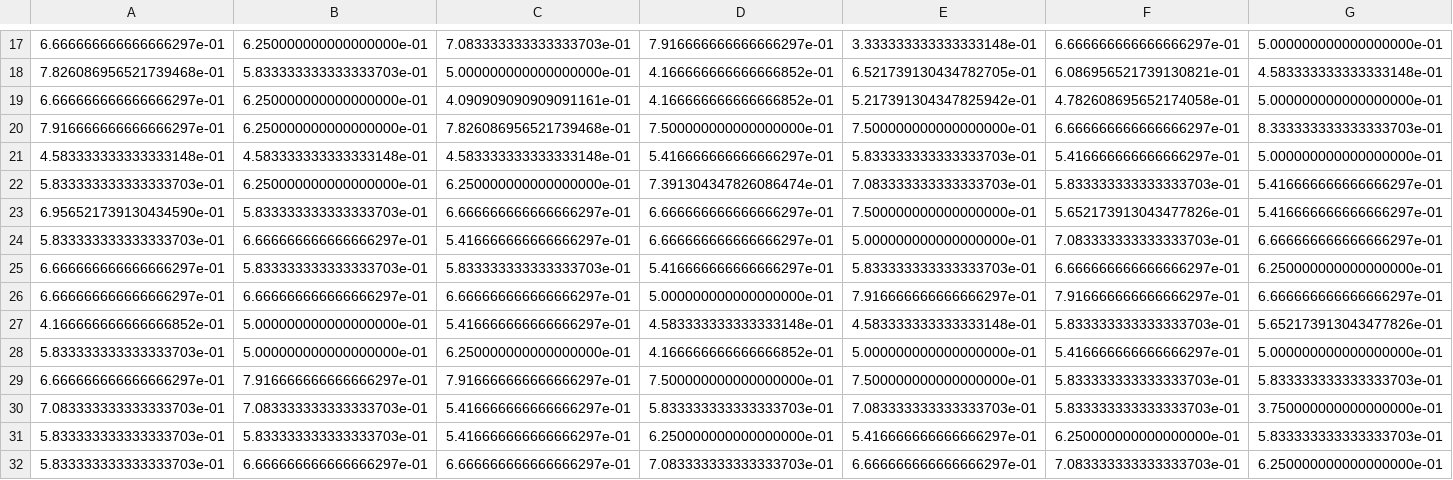
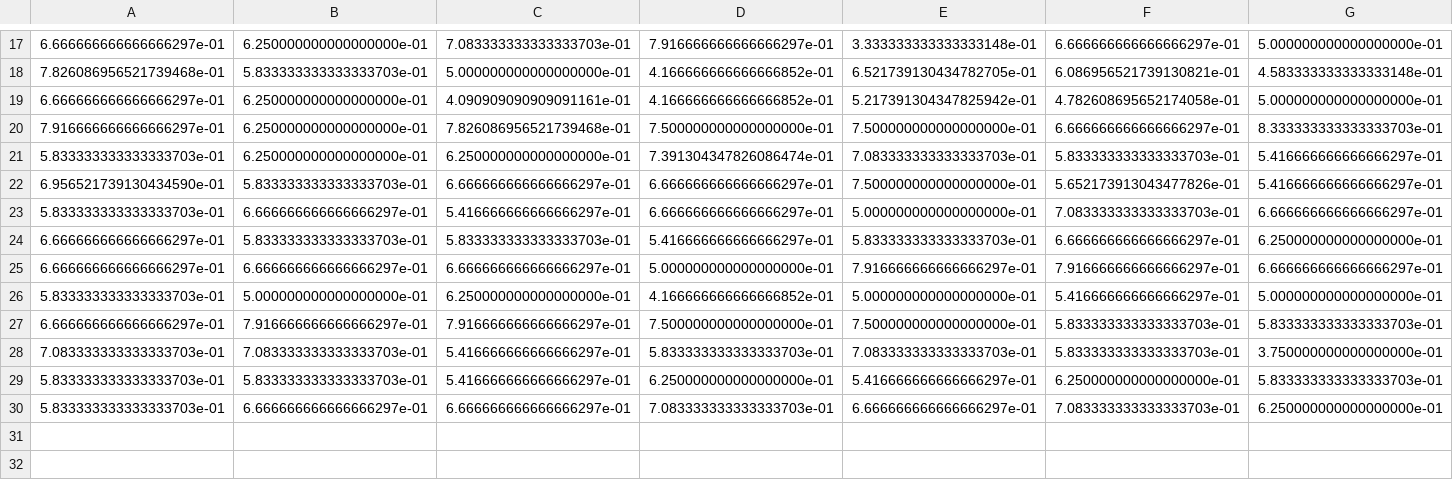
Before and after one commit to Lucakaemmer/tDCS_tACS, a CSV file: data_analysis/data/accuracies.csv, drawn as a sheet; only a part is shown, gaps mark what is left out; rows hold the shown columns only; the diff names each change by its address in the sheet, - before the commit and + after, or states it on an @@ line.

```diff
--- a/data_analysis/data/accuracies.csv
+++ b/data_analysis/data/accuracies.csv
-row 21: 4.583333333333333148e-01 | 4.583333333333333148e-01 | 4.583333333333333148e-01 | 5.416666666666666297e-01 | 5.833333333333333703e-01 | 5.416666666666666297e-01 | 5.000000000000000000e-01
-row 27: 4.166666666666666852e-01 | 5.000000000000000000e-01 | 5.416666666666666297e-01 | 4.583333333333333148e-01 | 4.583333333333333148e-01 | 5.833333333333333703e-01 | 5.652173913043477826e-01
```
Also changed, not shown: data_analysis/data/RTs.csv, 4 other files.
